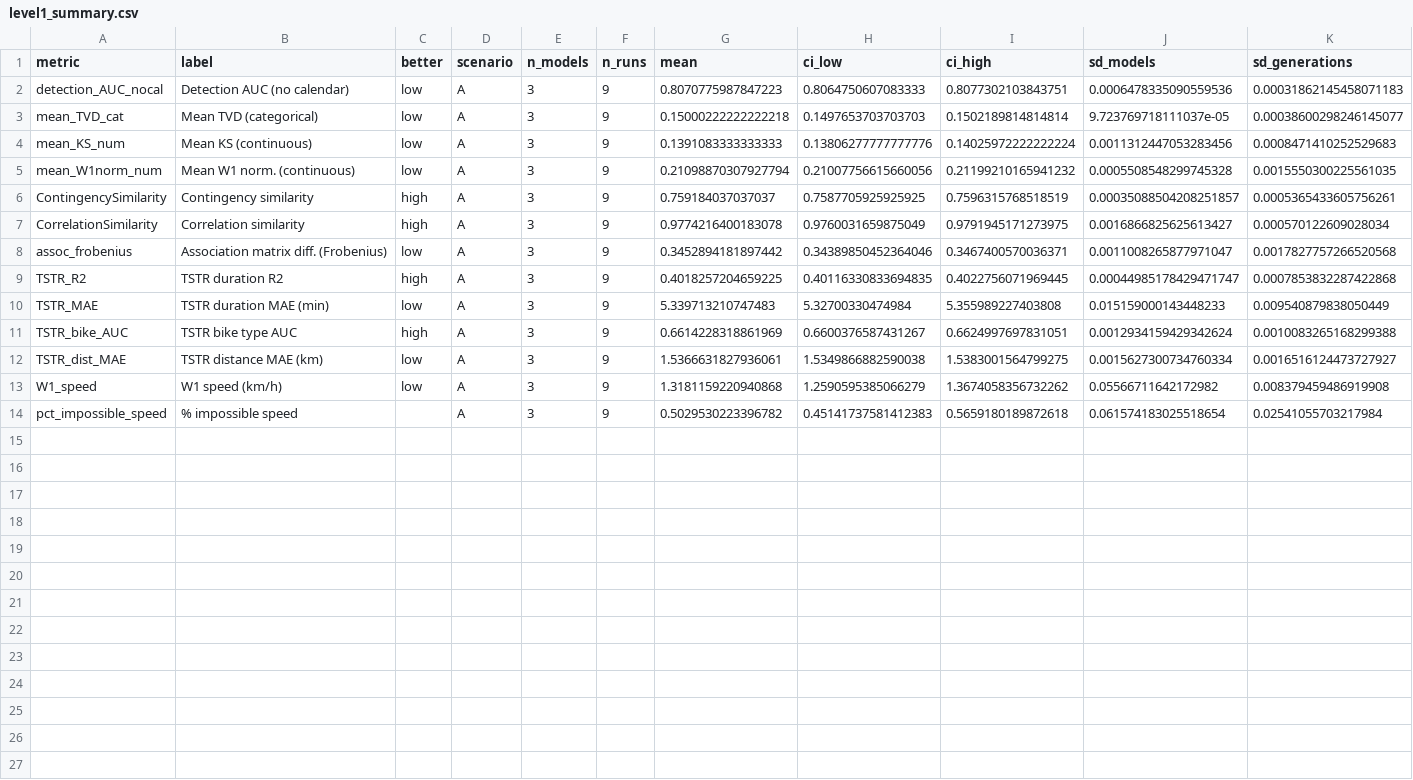
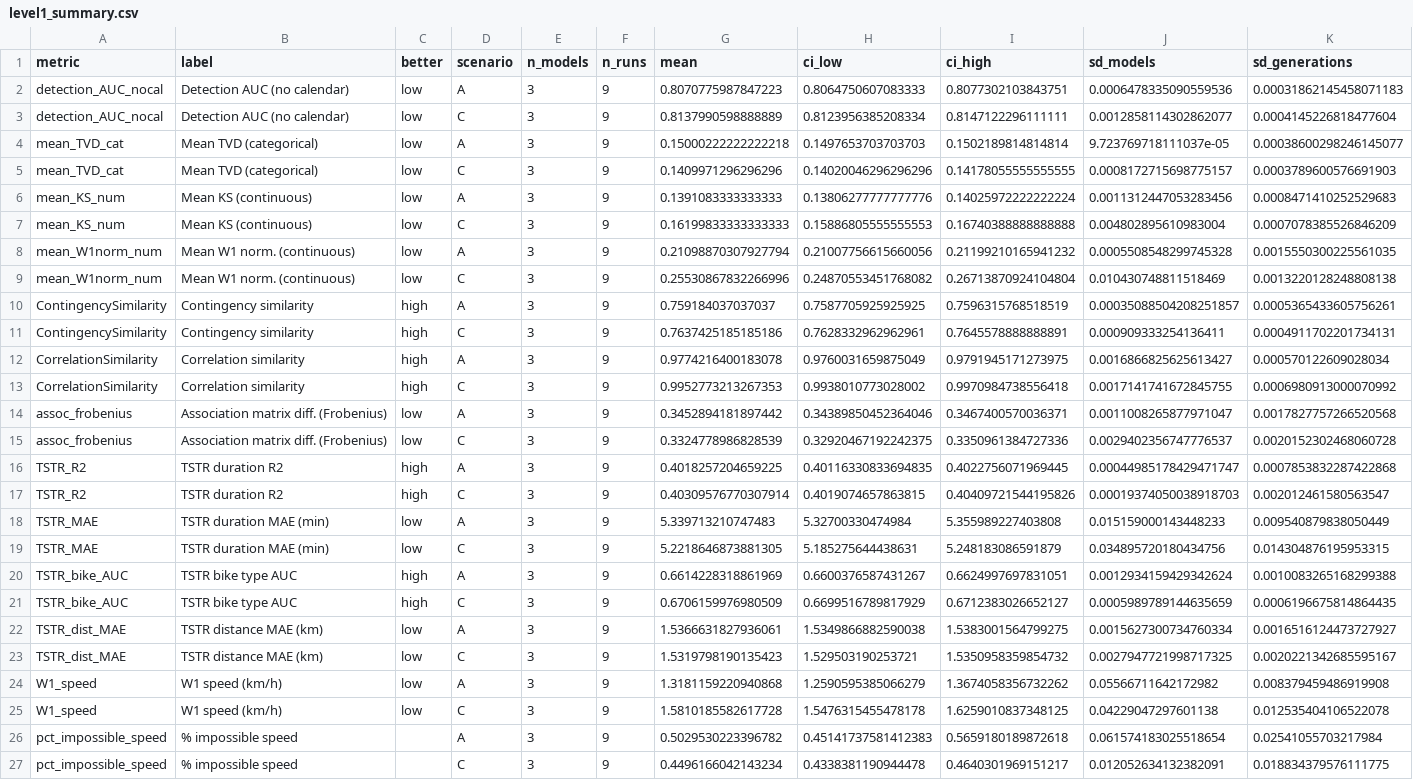
Before and after one commit to LefieTsimplekas/thesis-bikeshare-synthesis, a CSV file: artifacts/evaluation/level1_summary.csv, drawn as a sheet; only a part is shown; rows hold the shown columns only; the diff names each change by its address in the sheet, - before the commit and + after, or states it on an @@ line.

```diff
--- a/artifacts/evaluation/level1_summary.csv
+++ b/artifacts/evaluation/level1_summary.csv
+row 3: detection_AUC_nocal | Detection AUC (no calendar) | low | C | 3 | 9 | 0.8137990598888889 | 0.8123956385208334 | 0.8147122296111111 | 0.0012858114302862077 | 0.0004145226818477604
+row 5: mean_TVD_cat | Mean TVD (categorical) | low | C | 3 | 9 | 0.1409971296296296 | 0.14020046296296296 | 0.14178055555555555 | 0.0008172715698775157 | 0.0003789600576691903
+row 7: mean_KS_num | Mean KS (continuous) | low | C | 3 | 9 | 0.16199833333333333 | 0.15886805555555553 | 0.16740388888888888 | 0.004802895610983004 | 0.0007078385526846209
+row 9: mean_W1norm_num | Mean W1 norm. (continuous) | low | C | 3 | 9 | 0.25530867832266996 | 0.24870553451768082 | 0.26713870924104804 | 0.010430748811518469 | 0.0013220128248808138
+row 11: ContingencySimilarity | Contingency similarity | high | C | 3 | 9 | 0.7637425185185186 | 0.7628332962962961 | 0.7645578888888891 | 0.000909333254136411 | 0.0004911702201734131
+row 13: CorrelationSimilarity | Correlation similarity | high | C | 3 | 9 | 0.9952773213267353 | 0.9938010773028002 | 0.9970984738556418 | 0.0017141741672845755 | 0.0006980913000070992
+row 15: assoc_frobenius | Association matrix diff. (Frobenius) | low | C | 3 | 9 | 0.3324778986828539 | 0.32920467192242375 | 0.3350961384727336 | 0.0029402356747776537 | 0.0020152302468060728
+row 17: TSTR_R2 | TSTR duration R2 | high | C | 3 | 9 | 0.40309576770307914 | 0.4019074657863815 | 0.40409721544195826 | 0.00019374050038918703 | 0.002012461580563547
+row 19: TSTR_MAE | TSTR duration MAE (min) | low | C | 3 | 9 | 5.2218646873881305 | 5.185275644438631 | 5.248183086591879 | 0.034895720180434756 | 0.014304876195953315
+row 21: TSTR_bike_AUC | TSTR bike type AUC | high | C | 3 | 9 | 0.6706159976980509 | 0.6699516789817929 | 0.6712383026652127 | 0.0005989789144635659 | 0.0006196675814864435
+row 23: TSTR_dist_MAE | TSTR distance MAE (km) | low | C | 3 | 9 | 1.5319798190135423 | 1.529503190253721 | 1.5350958359854732 | 0.0027947721998717325 | 0.0020221342685595167
+row 25: W1_speed | W1 speed (km/h) | low | C | 3 | 9 | 1.5810185582617728 | 1.5476315455478178 | 1.6259010837348125 | 0.04229047297601138 | 0.012535404106522078
+row 27: pct_impossible_speed | % impossible speed |  | C | 3 | 9 | 0.4496166042143234 | 0.4338381190944478 | 0.4640301969151217 | 0.012052634132382091 | 0.018834379576111775
```
Also changed, not shown: artifacts/evaluation/level1_variance.csv, artifacts/evaluation/metrics.csv, 21 other files.
